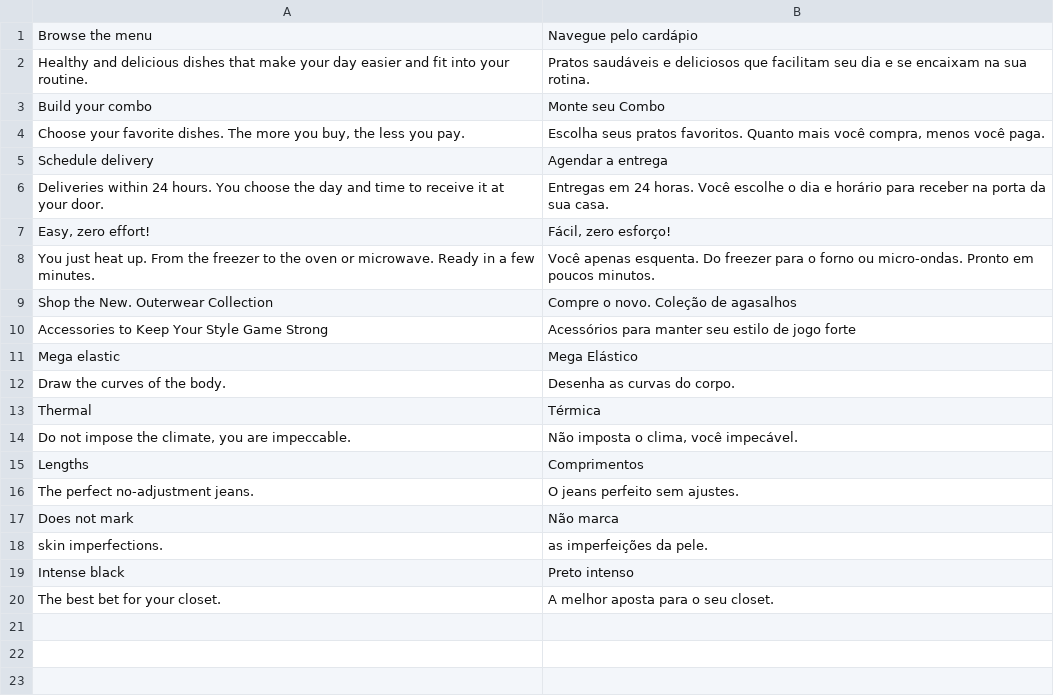
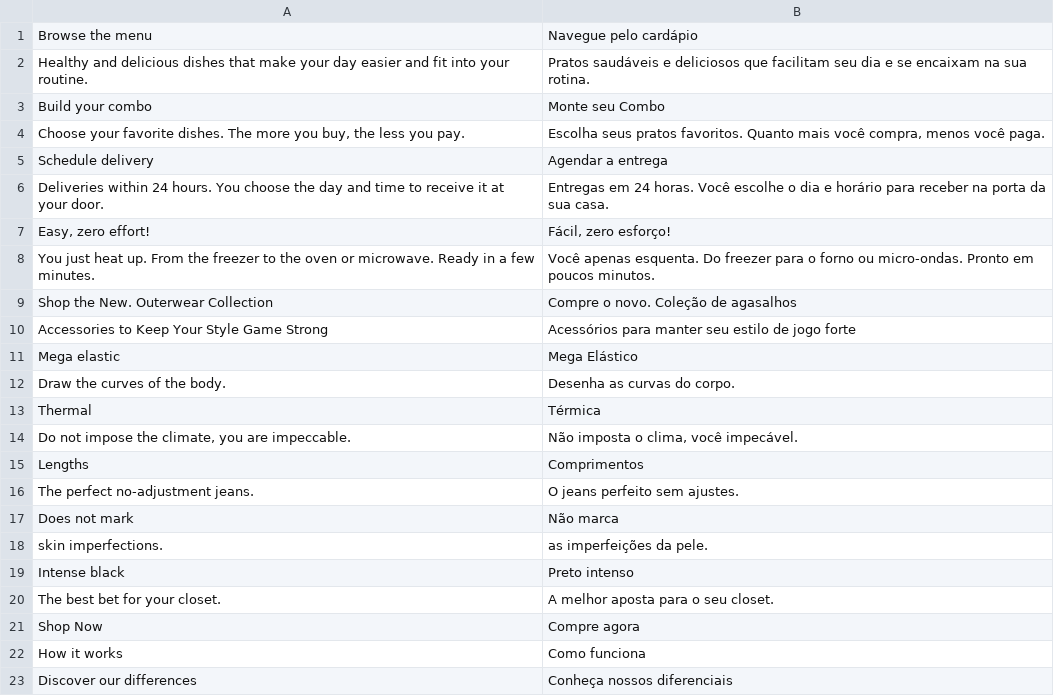
Before and after one commit to maria-axe/desafio-hibrido, a CSV file: app/design/frontend/Hibrido/default/i18n/pt_BR.csv, drawn as a sheet.

Commit message:
Finalization of stylizations, translations and code organization

```diff
--- a/app/design/frontend/Hibrido/default/i18n/pt_BR.csv
+++ b/app/design/frontend/Hibrido/default/i18n/pt_BR.csv
@@ -20 +20,4 @@
 "The best bet for your closet.","A melhor aposta para o seu closet."
+"Shop Now","Compre agora"
+"How it works","Como funciona"
+"Discover our differences","Conheça nossos diferenciais"
```
Also changed, not shown: 15 other files.
